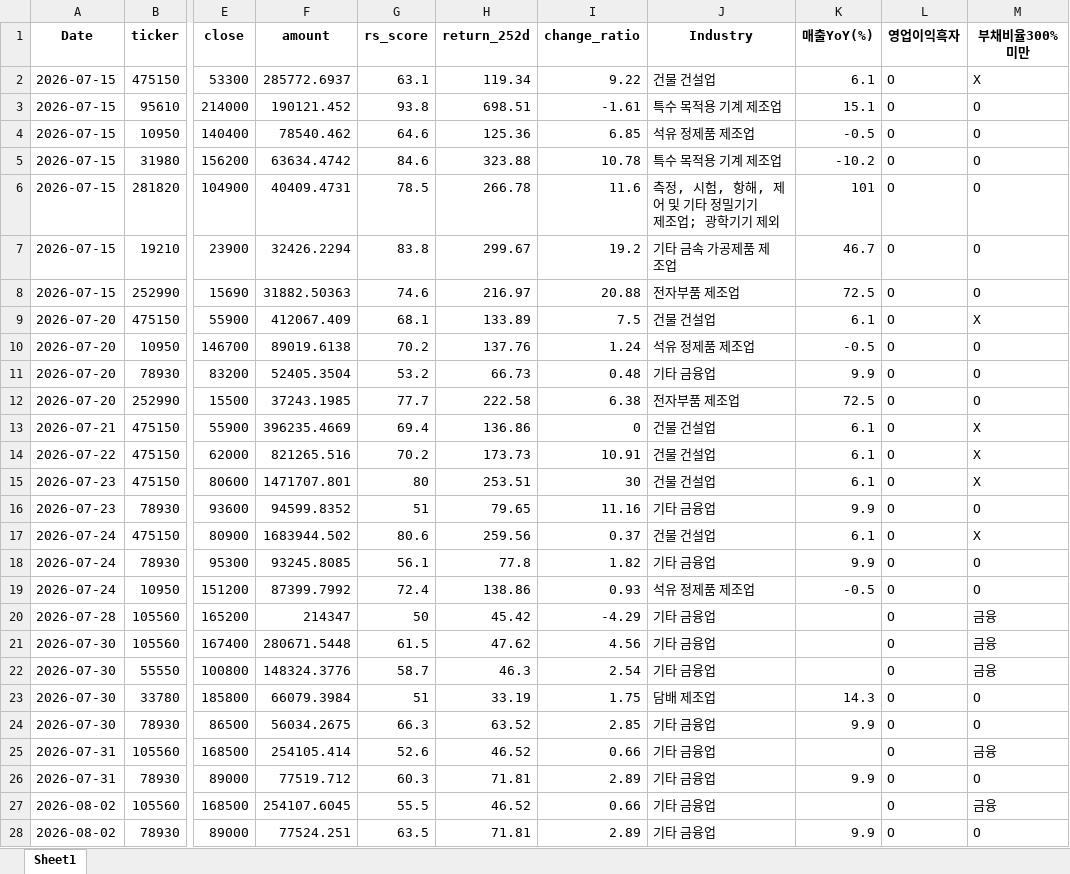
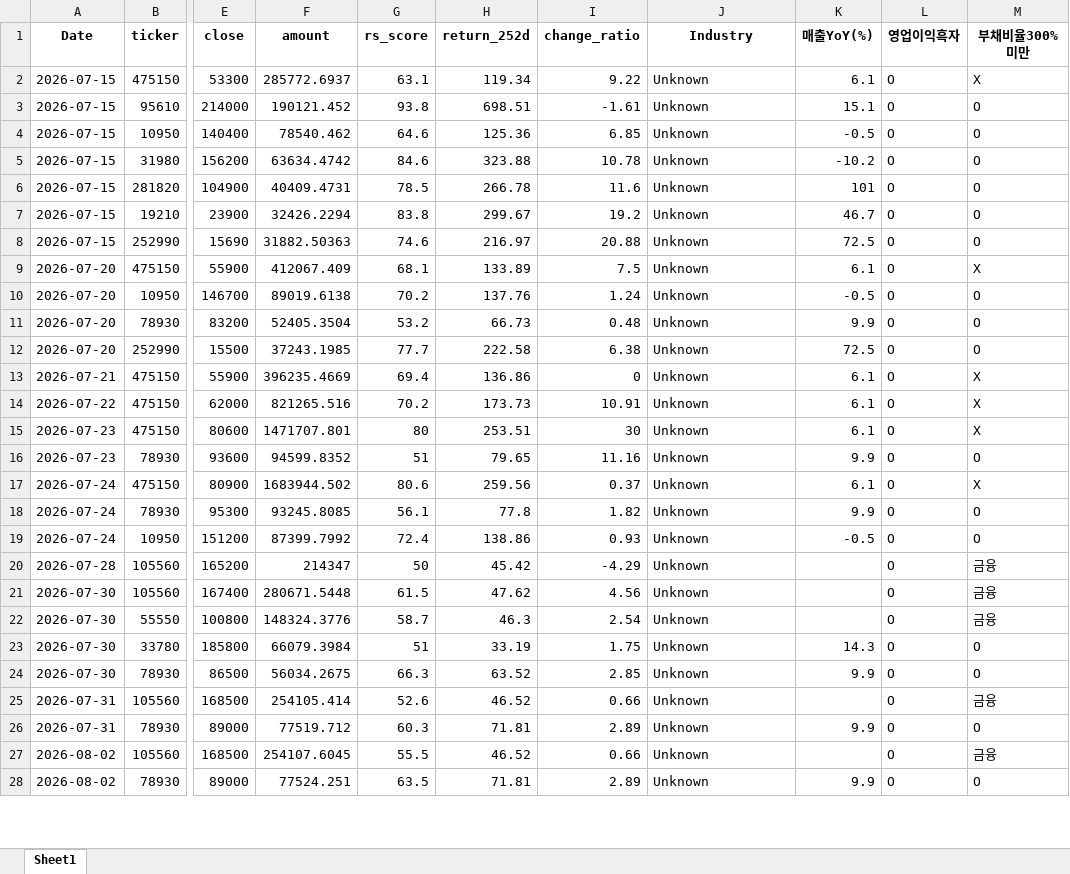
Before and after one commit to pdhman/report-summary, an Excel workbook: 종목탐색_TOP30.xlsx, sheet Sheet1, drawn as a sheet; only a part is shown, gaps mark what is left out; values as stored, in another font and other column widths than the file's, no borders; the diff covers the shown part only; the diff names each change by its address in the sheet, - before the commit and + after, or states it on an @@ line.

```diff
--- a/종목탐색_TOP30.xlsx (sheet Sheet1)
+++ b/종목탐색_TOP30.xlsx (sheet Sheet1)
-J2 (Industry): 건물 건설업
+J2 (Industry): Unknown
-J3 (Industry): 특수 목적용 기계 제조업
+J3 (Industry): Unknown
-J4 (Industry): 석유 정제품 제조업
+J4 (Industry): Unknown
-J5 (Industry): 특수 목적용 기계 제조업
+J5 (Industry): Unknown
-J6 (Industry): 측정, 시험, 항해, 제어 및 기타 정밀기기 제조업; 광학기기 제외
+J6 (Industry): Unknown
-J7 (Industry): 기타 금속 가공제품 제조업
+J7 (Industry): Unknown
-J8 (Industry): 전자부품 제조업
+J8 (Industry): Unknown
-J9 (Industry): 건물 건설업
+J9 (Industry): Unknown
-J10 (Industry): 석유 정제품 제조업
+J10 (Industry): Unknown
-J11 (Industry): 기타 금융업
+J11 (Industry): Unknown
-J12 (Industry): 전자부품 제조업
+J12 (Industry): Unknown
-J13:J15 (Industry): 건물 건설업
+J13:J15 (Industry): Unknown
-J16 (Industry): 기타 금융업
+J16 (Industry): Unknown
-J17 (Industry): 건물 건설업
+J17 (Industry): Unknown
-J18 (Industry): 기타 금융업
+J18 (Industry): Unknown
-J19 (Industry): 석유 정제품 제조업
+J19 (Industry): Unknown
-J20:J22 (Industry): 기타 금융업
+J20:J22 (Industry): Unknown
-J23 (Industry): 담배 제조업
+J23 (Industry): Unknown
-J24:J28 (Industry): 기타 금융업
+J24:J28 (Industry): Unknown
```
Also changed, not shown: 2 added rows and 275 edited cells elsewhere in this sheet, 4 other files.
